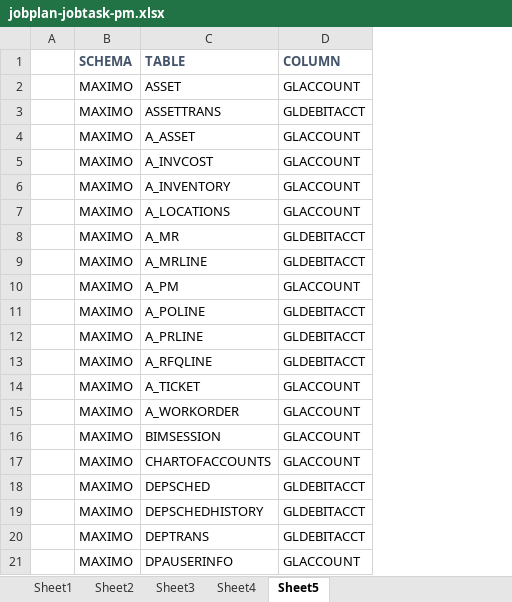
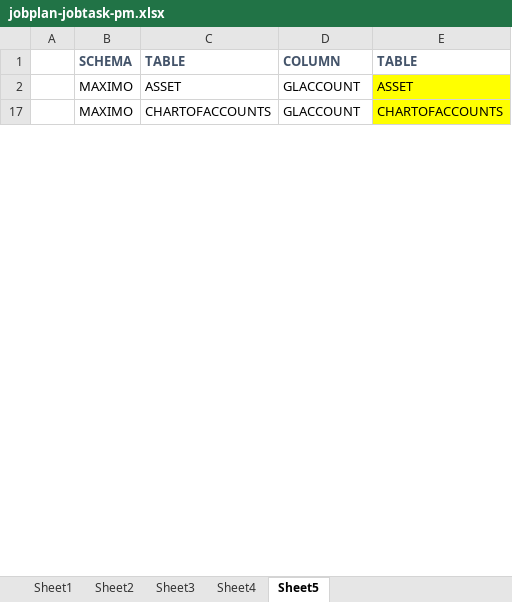
Before and after one commit to wyogap/STE.2022.CoswinMigration, an Excel workbook: Integration Services Project2/notes/jobplan-jobtask-pm.xlsx, sheet Sheet5, drawn as a sheet; only a part is shown; values as stored, in another font and other column widths than the file's, no borders; removed rows and columns are numbered as before the commit, all else as after; the diff covers the shown part only; the diff names each change by its address in the sheet, - before the commit and + after, or states it on an @@ line.

```diff
--- a/Integration Services Project2/notes/jobplan-jobtask-pm.xlsx (sheet Sheet5)
+++ b/Integration Services Project2/notes/jobplan-jobtask-pm.xlsx (sheet Sheet5)
+column E, rows 1-17: TABLE | ASSET | CHARTOFACCOUNTS
-row 3:  | MAXIMO | ASSETTRANS | GLDEBITACCT
-row 4:  | MAXIMO | A_ASSET | GLACCOUNT
-row 5:  | MAXIMO | A_INVCOST | GLACCOUNT
-row 6:  | MAXIMO | A_INVENTORY | GLACCOUNT
-row 7:  | MAXIMO | A_LOCATIONS | GLACCOUNT
-row 8:  | MAXIMO | A_MR | GLDEBITACCT
-row 9:  | MAXIMO | A_MRLINE | GLDEBITACCT
-row 10:  | MAXIMO | A_PM | GLACCOUNT
-row 11:  | MAXIMO | A_POLINE | GLDEBITACCT
-row 12:  | MAXIMO | A_PRLINE | GLDEBITACCT
-row 13:  | MAXIMO | A_RFQLINE | GLDEBITACCT
-row 14:  | MAXIMO | A_TICKET | GLACCOUNT
-row 15:  | MAXIMO | A_WORKORDER | GLACCOUNT
-row 16:  | MAXIMO | BIMSESSION | GLACCOUNT
-row 18:  | MAXIMO | DEPSCHED | GLDEBITACCT
-row 19:  | MAXIMO | DEPSCHEDHISTORY | GLDEBITACCT
-row 20:  | MAXIMO | DEPTRANS | GLDEBITACCT
-row 21:  | MAXIMO | DPAUSERINFO | GLACCOUNT
```
Also changed, not shown: 1 added row and 28 removed rows elsewhere in this sheet, hidden cells, 41 other files.
